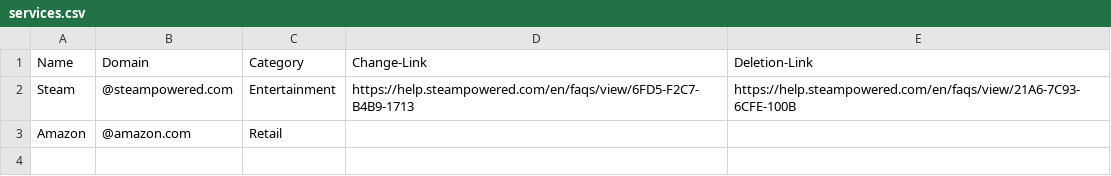
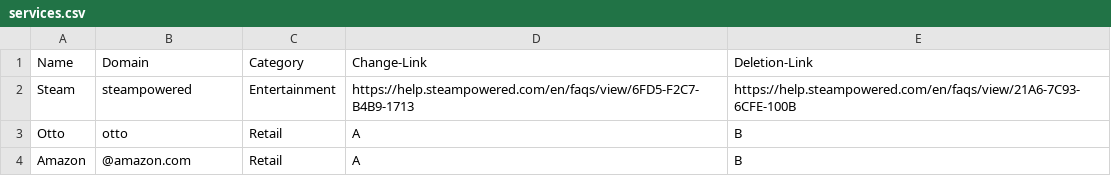
Before and after one commit to 3213-cmd/mailman, a CSV file: src/mailman/back/db/services.csv, drawn as a sheet.

Commit message:
Modified services.csv
- Removed whitespace
- Added filler information

```diff
--- a/src/mailman/back/db/services.csv
+++ b/src/mailman/back/db/services.csv
@@ -1,3 +1,4 @@
 Name, Domain, Category, Change-Link, Deletion-Link
-Steam, @steampowered.com, Entertainment, https://help.steampowered.com/en/faqs/view/6FD5-F2C7-B4B9-1713, https://help.steampowered.com/en/faqs/view/21A6-7C93-6CFE-100B
-Amazon, @amazon.com, Retail,
+Steam,steampowered,Entertainment,https://help.steampowered.com/en/faqs/view/6FD5-F2C7-B4B9-1713,https://help.steampowered.com/en/faqs/view/21A6-7C93-6CFE-100B
+Otto,otto,Retail,A,B
+Amazon,@amazon.com,Retail,A,B
```
